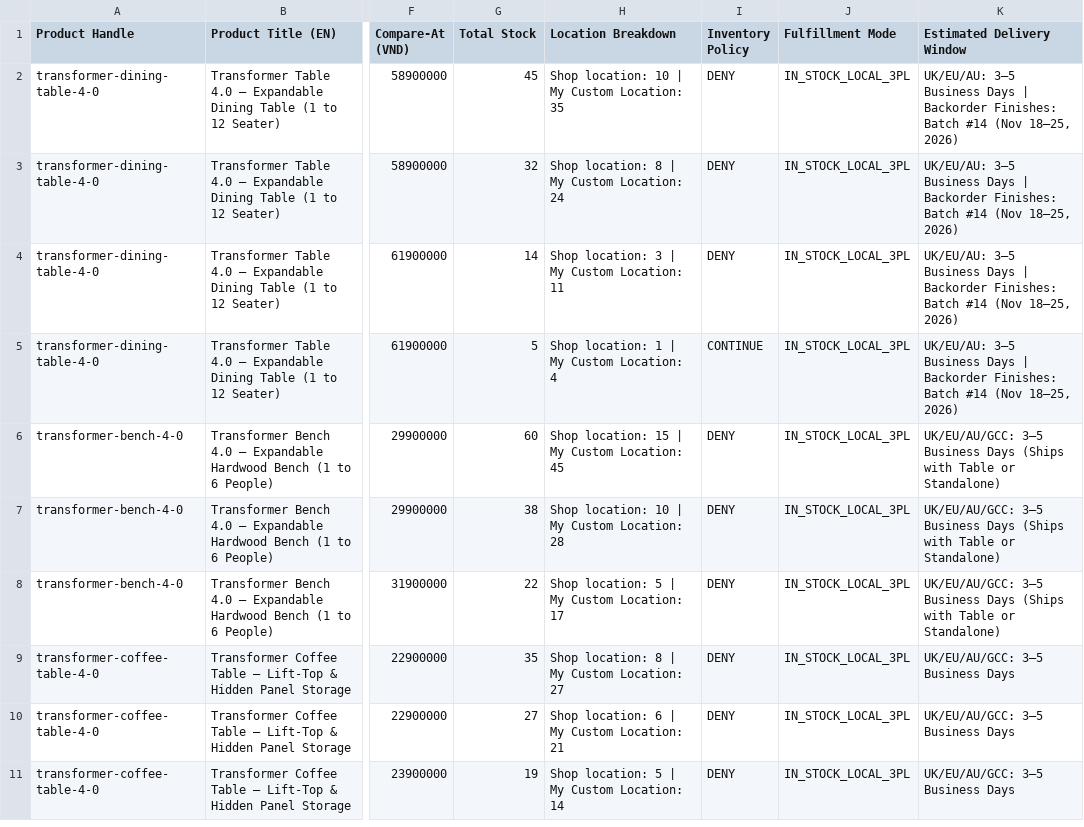
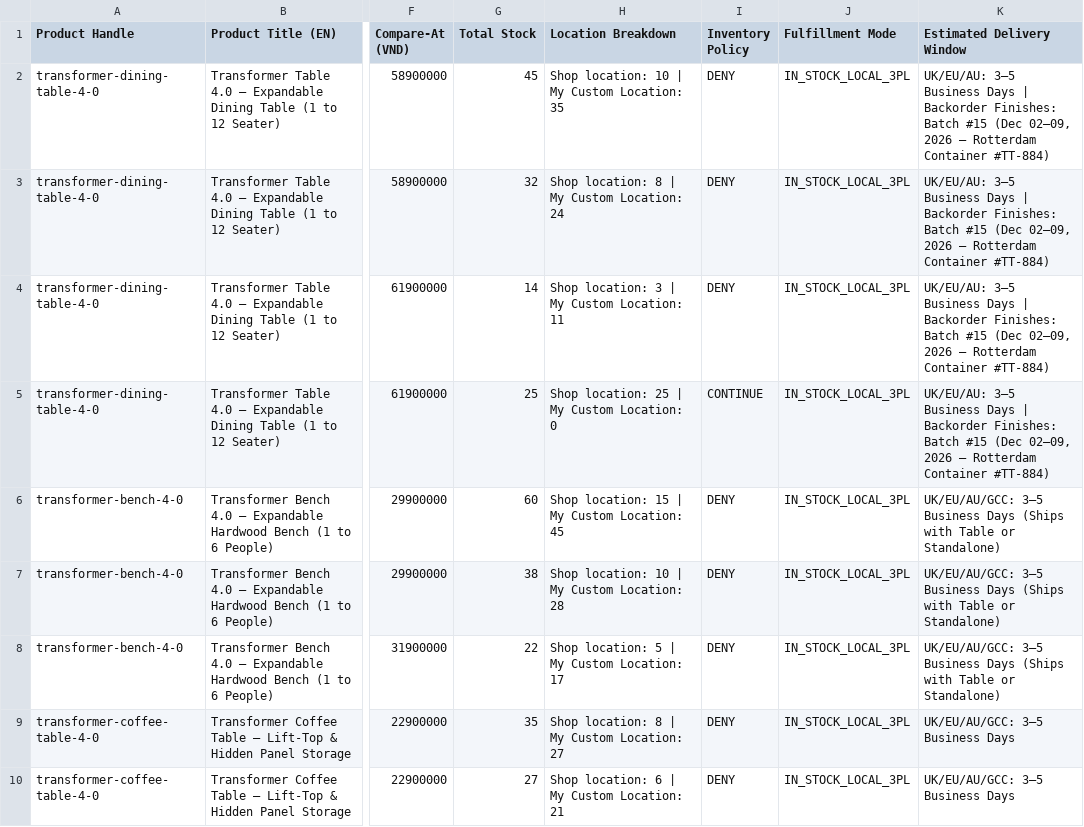
Before and after one commit to iamdazkdev/shopify-multistore-agent-ops, a CSV file: exports/live_catalog_inventory_matrix.csv, drawn as a sheet; only a part is shown, gaps mark what is left out; the shorter side is filled out with more unchanged rows; the diff names each change by its address in the sheet, - before the commit and + after, or states it on an @@ line.

```diff
--- a/exports/live_catalog_inventory_matrix.csv
+++ b/exports/live_catalog_inventory_matrix.csv
-K2:K5 (Estimated Delivery Window): …Finishes: Batch #14 (Nov 18–25, 2026)
+K2:K5 (Estimated Delivery Window): …Finishes: Batch #15 (Dec 02–09, 2026 — Rotterdam Container #TT-884)
-G5 (Total Stock): 5
+G5 (Total Stock): 25
-H5 (Location Breakdown): Shop location: 1 | My Custom Location: 4
+H5 (Location Breakdown): Shop location: 25 | My Custom Location: 0
```
Also changed, not shown: 37 other files.
